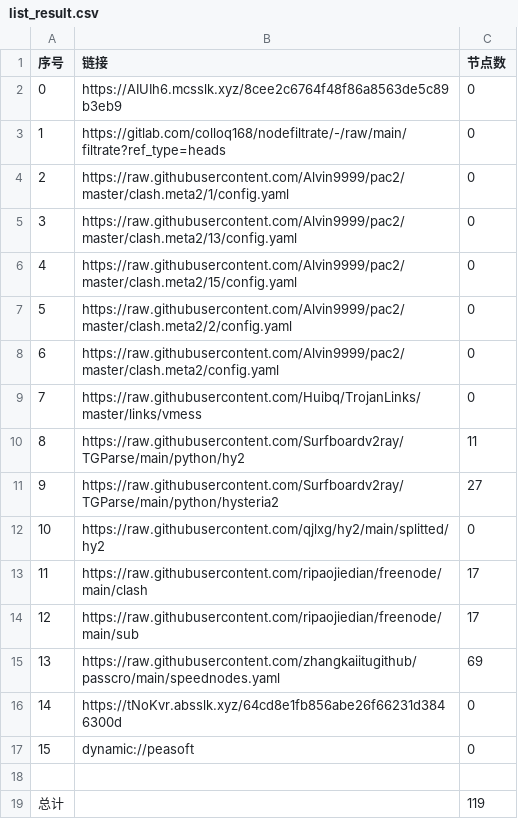
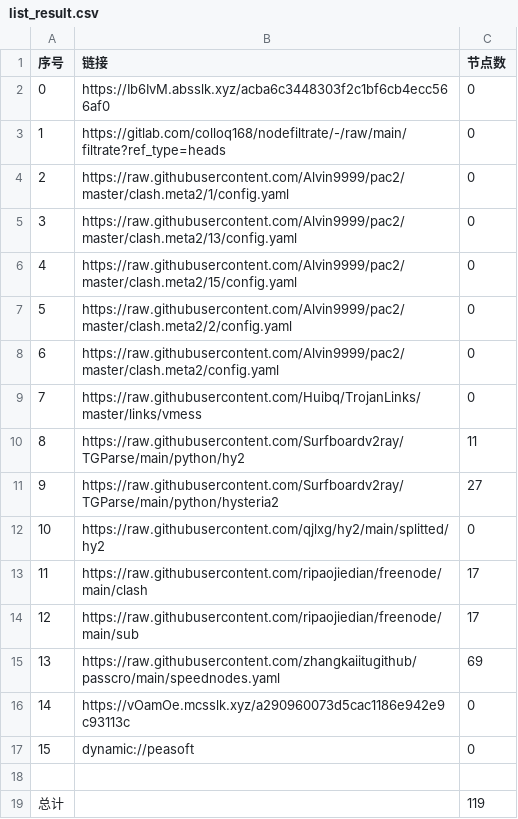
Before and after one commit to hnonly/AutoMergePublicNodes, a CSV file: list_result.csv, drawn as a sheet.

```diff
--- a/list_result.csv
+++ b/list_result.csv
@@ -1,3 +1,3 @@
 序号,链接,节点数
-0,https://AIUIh6.mcsslk.xyz/8cee2c6764f48f86a8563de5c89b3eb9,0
+0,https://Ib6IvM.absslk.xyz/acba6c3448303f2c1bf6cb4ecc566af0,0
 1,https://gitlab.com/colloq168/nodefiltrate/-/raw/main/filtrate?ref_type=heads,0
@@ -15,3 +15,3 @@
 13,https://raw.githubusercontent.com/zhangkaiitugithub/passcro/main/speednodes.yaml,69
-14,https://tNoKvr.absslk.xyz/64cd8e1fb856abe26f66231d3846300d,0
+14,https://vOamOe.mcsslk.xyz/a290960073d5cac1186e942e9c93113c,0
 15,dynamic://peasoft,0
```
Also changed, not shown: 3 other files.
